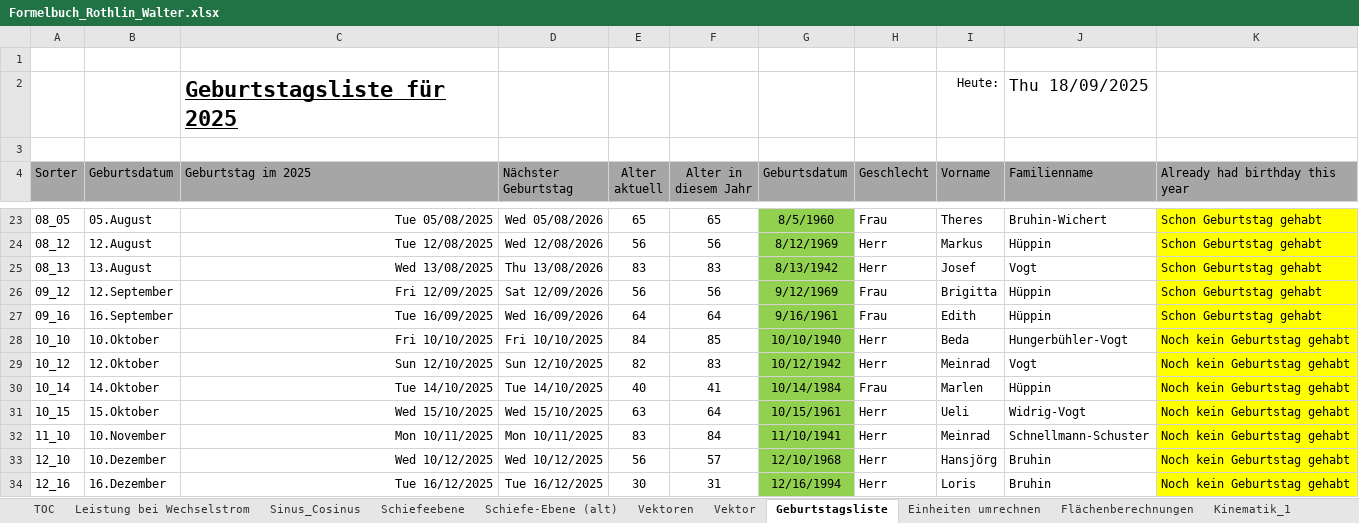
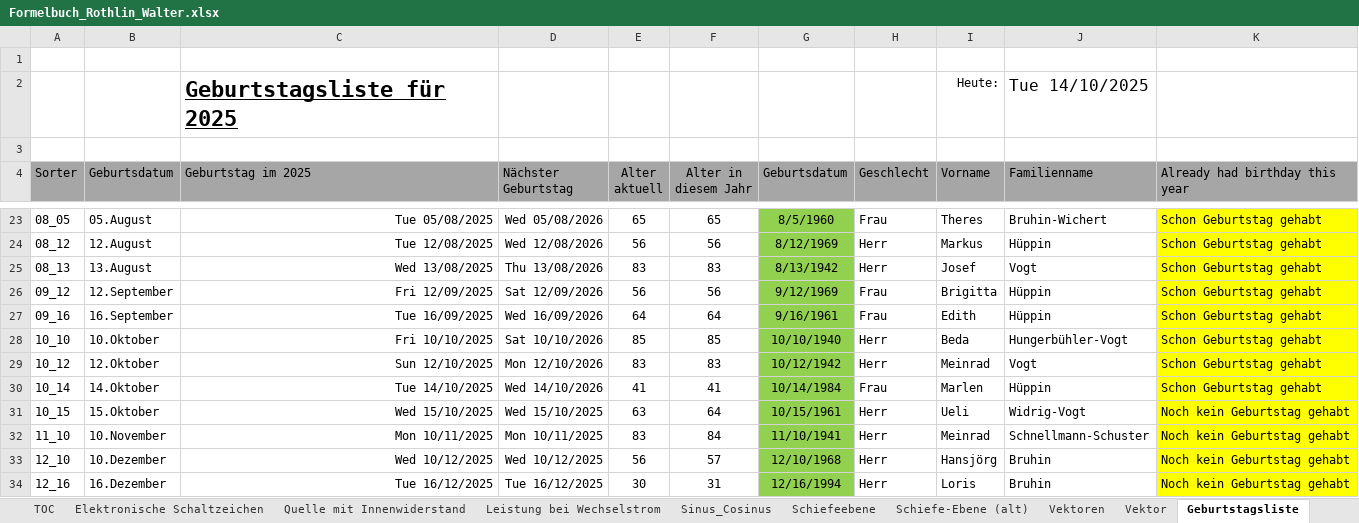
Before and after one commit to walter-rothlin/Source-Code, an Excel workbook: SchulungsUnterlagen/Formelbuch_Rothlin_Walter.xlsx, sheet Geburtstagsliste, drawn as a sheet; only a part is shown, gaps mark what is left out; values as stored, in another font and other column widths than the file's, no borders; charts and pictures and conditional formats not drawn; the diff names each change by its address in the sheet, - before the commit and + after, or states it on an @@ line.

```diff
--- a/SchulungsUnterlagen/Formelbuch_Rothlin_Walter.xlsx (sheet Geburtstagsliste)
+++ b/SchulungsUnterlagen/Formelbuch_Rothlin_Walter.xlsx (sheet Geburtstagsliste)
+sheet tab: Elektronische Schaltzeichen
+sheet tab: Quelle mit Innenwiderstand
-J2 (Familienname): Thu 18/09/2025
+J2 (Familienname): Tue 14/10/2025
-D28 (Nächster Geburtstag): Fri 10/10/2025
+D28 (Nächster Geburtstag): Sat 10/10/2026
-E28 (Alter aktuell): 84
+E28 (Alter aktuell): 85
-K28:K30 (Already had birthday this year): Noch kein Geburtstag gehabt
+K28:K30 (Already had birthday this year): Schon Geburtstag gehabt
-D29 (Nächster Geburtstag): Sun 12/10/2025
+D29 (Nächster Geburtstag): Mon 12/10/2026
-E29 (Alter aktuell): 82
+E29 (Alter aktuell): 83
-D30 (Nächster Geburtstag): Tue 14/10/2025
+D30 (Nächster Geburtstag): Wed 14/10/2026
-E30 (Alter aktuell): 40
+E30 (Alter aktuell): 41
```
Also changed, not shown: sheet 3-Phasenstrom, sheet TOC, formulas that keep their value, charts or pictures, 13 other files.
